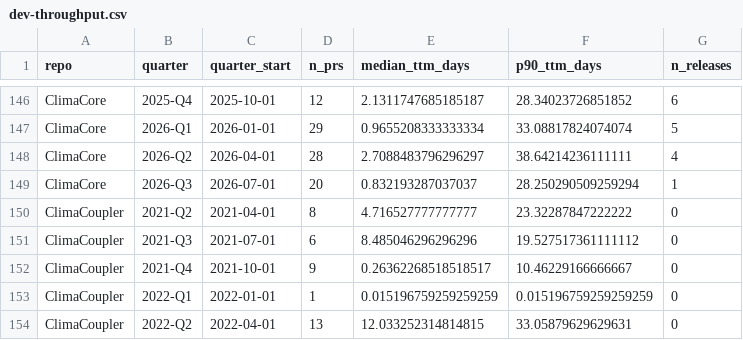
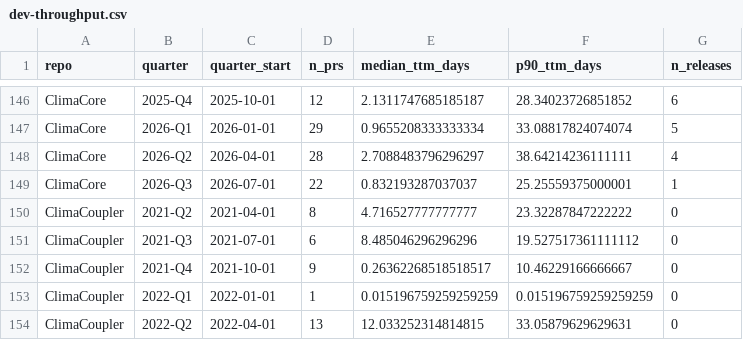
Before and after one commit to petebachant/clima-perf, a CSV file: results/dev-throughput.csv, drawn as a sheet; only a part is shown, gaps mark what is left out; the diff covers the shown part only.

```diff
--- a/results/dev-throughput.csv
+++ b/results/dev-throughput.csv
@@ -148,3 +148,3 @@ ClimaCore,2026-Q1,2026-01-01,29,0.9655208333333334,33.08817824074074,5
 ClimaCore,2026-Q2,2026-04-01,28,2.7088483796296297,38.64214236111111,4
-ClimaCore,2026-Q3,2026-07-01,20,0.832193287037037,28.250290509259294,1
+ClimaCore,2026-Q3,2026-07-01,22,0.832193287037037,25.25559375000001,1
 ClimaCoupler,2021-Q2,2021-04-01,8,4.716527777777777,23.32287847222222,0
```
Also changed, not shown: 15 edited cells elsewhere in this file, 54 other files.
